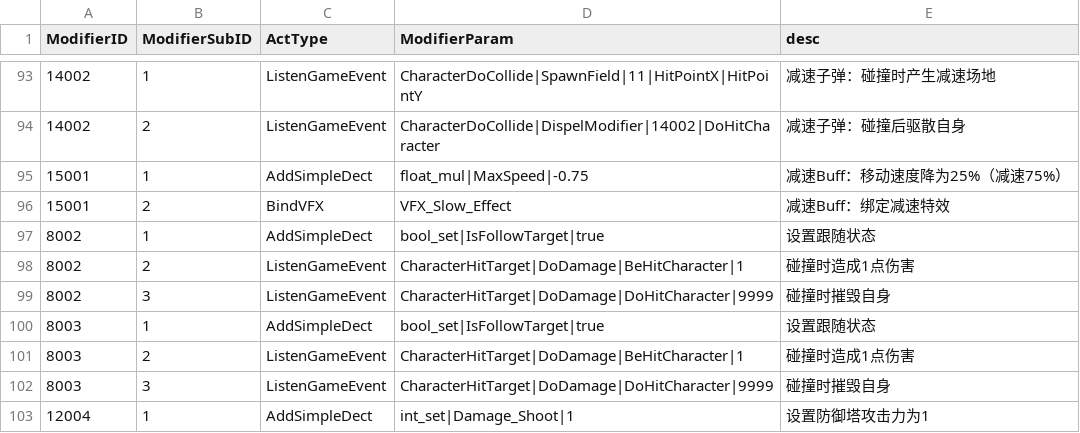
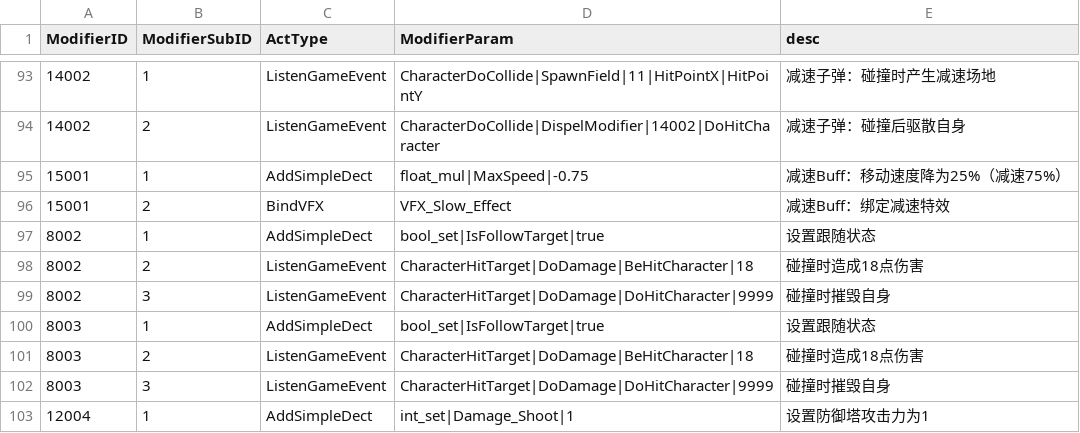
Before and after one commit to WXC-HUB/Project3D, a CSV file: Assets/Resources/Configs/GameModifiers.csv, drawn as a sheet; only a part is shown, gaps mark what is left out.

Commit message:
回退子弹伤害

```diff
--- a/Assets/Resources/Configs/GameModifiers.csv
+++ b/Assets/Resources/Configs/GameModifiers.csv
@@ -97,6 +97,6 @@
 8002,1,AddSimpleDect,bool_set|IsFollowTarget|true,设置跟随状态
-8002,2,ListenGameEvent,CharacterHitTarget|DoDamage|BeHitCharacter|1,碰撞时造成1点伤害
+8002,2,ListenGameEvent,CharacterHitTarget|DoDamage|BeHitCharacter|18,碰撞时造成18点伤害
 8002,3,ListenGameEvent,CharacterHitTarget|DoDamage|DoHitCharacter|9999,碰撞时摧毁自身
 8003,1,AddSimpleDect,bool_set|IsFollowTarget|true,设置跟随状态
-8003,2,ListenGameEvent,CharacterHitTarget|DoDamage|BeHitCharacter|1,碰撞时造成1点伤害
+8003,2,ListenGameEvent,CharacterHitTarget|DoDamage|BeHitCharacter|18,碰撞时造成18点伤害
 8003,3,ListenGameEvent,CharacterHitTarget|DoDamage|DoHitCharacter|9999,碰撞时摧毁自身
```
